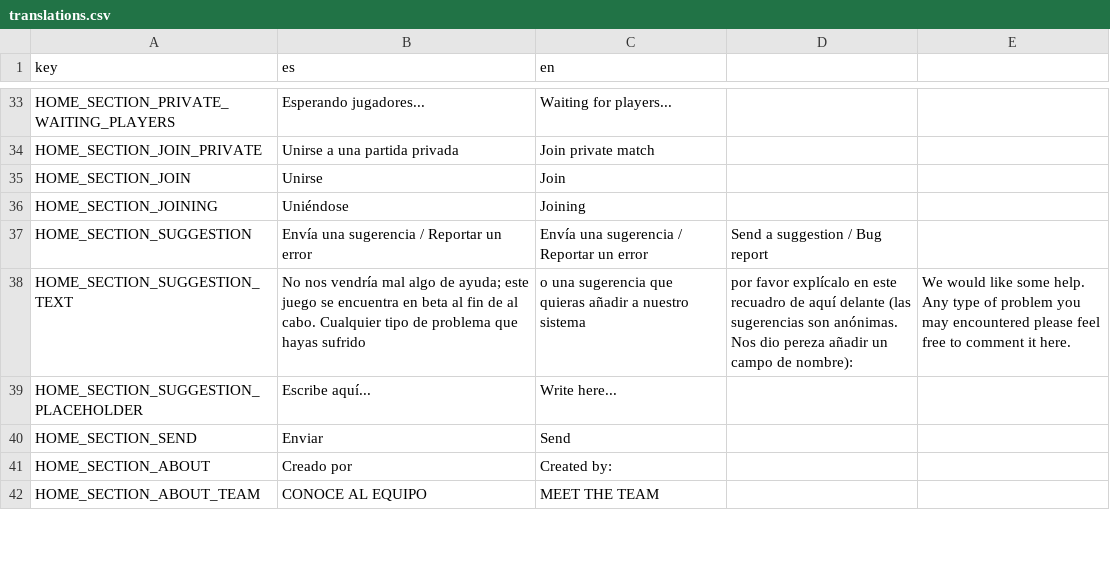
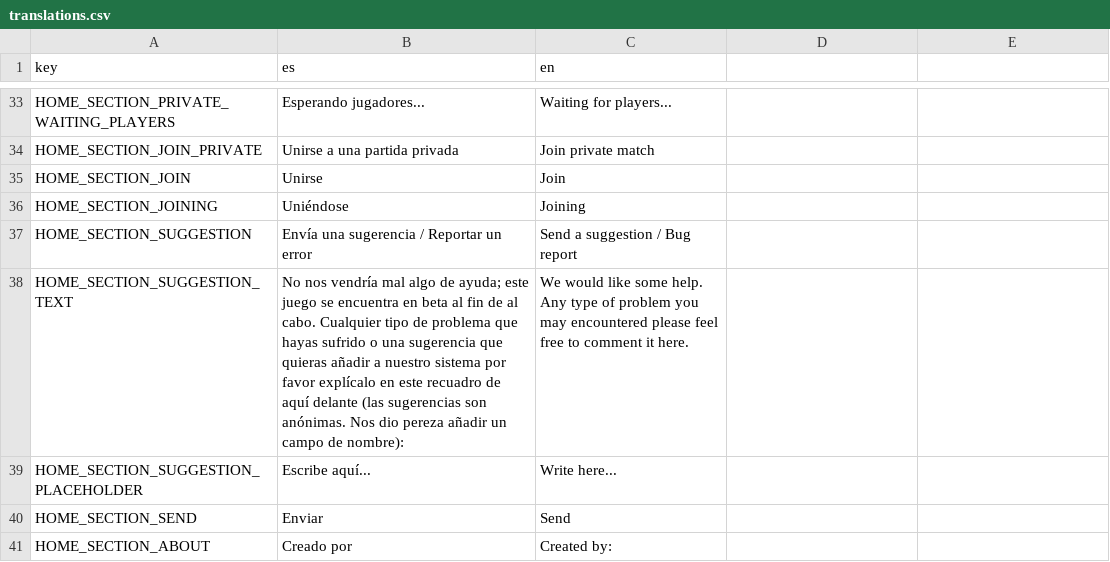
Before and after one commit to Grojman/WizardWarServer, a CSV file: WizardWarServer/Data/Translations/translations.csv, drawn as a sheet; only a part is shown, gaps mark what is left out; the shorter side is filled out with more unchanged rows.

```diff
--- a/WizardWarServer/Data/Translations/translations.csv
+++ b/WizardWarServer/Data/Translations/translations.csv
@@ -36,4 +36,4 @@ HOME_SECTION_JOIN,Unirse,Join
 HOME_SECTION_JOINING,Uniéndose,Joining
-HOME_SECTION_SUGGESTION,Envía una sugerencia / Reportar un error,Envía una sugerencia / Reportar un error,Send a suggestion / Bug report
-HOME_SECTION_SUGGESTION_TEXT,No nos vendría mal algo de ayuda; este juego se encuentra en beta al fin de al cabo. Cualquier tipo de problema que hayas sufrido, o una sugerencia que quieras añadir a nuestro sistema, por favor explícalo en este recuadro de aquí delante (las sugerencias son anónimas. Nos dio pereza añadir un campo de nombre):,We would like some help. Any type of problem you may encountered please feel free to comment it here.
+HOME_SECTION_SUGGESTION,Envía una sugerencia / Reportar un error,Send a suggestion / Bug report
+HOME_SECTION_SUGGESTION_TEXT,No nos vendría mal algo de ayuda; este juego se encuentra en beta al fin de al cabo. Cualquier tipo de problema que hayas sufrido o una sugerencia que quieras añadir a nuestro sistema por favor explícalo en este recuadro de aquí delante (las sugerencias son anónimas. Nos dio pereza añadir un campo de nombre):,We would like some help. Any type of problem you may encountered please feel free to comment it here.
 HOME_SECTION_SUGGESTION_PLACEHOLDER,Escribe aquí...,Write here...
```
